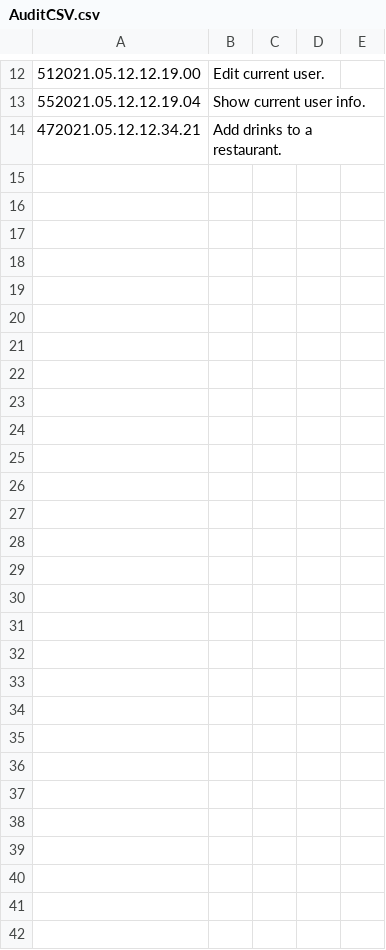
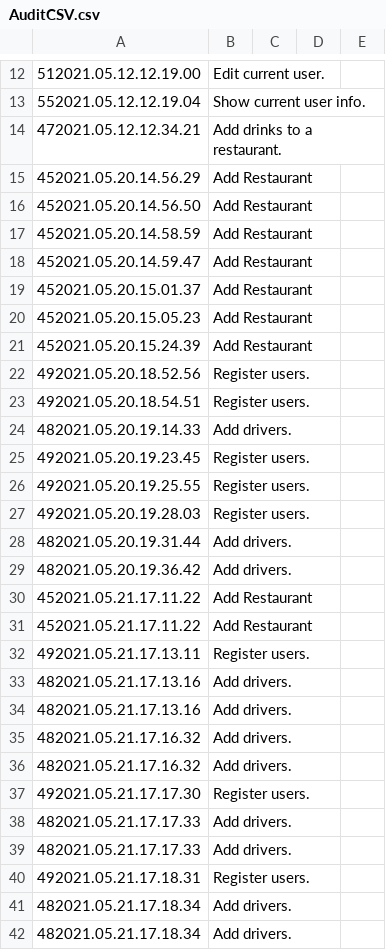
Before and after one commit to IrinaPavalasc/OOP-_FoodDelivery_Project, a CSV file: src/project/files/AuditCSV.csv, drawn as a sheet; only a part is shown, gaps mark what is left out; the diff names each change by its address in the sheet, - before the commit and + after, or states it on an @@ line.

```diff
--- a/src/project/files/AuditCSV.csv
+++ b/src/project/files/AuditCSV.csv
+row 15: 452021.05.20.14.56.29 | Add Restaurant
+row 16: 452021.05.20.14.56.50 | Add Restaurant
+row 17: 452021.05.20.14.58.59 | Add Restaurant
+row 18: 452021.05.20.14.59.47 | Add Restaurant
+row 19: 452021.05.20.15.01.37 | Add Restaurant
+row 20: 452021.05.20.15.05.23 | Add Restaurant
+row 21: 452021.05.20.15.24.39 | Add Restaurant
+row 22: 492021.05.20.18.52.56 | Register users.
+row 23: 492021.05.20.18.54.51 | Register users.
+row 24: 482021.05.20.19.14.33 | Add drivers.
+row 25: 492021.05.20.19.23.45 | Register users.
+row 26: 492021.05.20.19.25.55 | Register users.
+row 27: 492021.05.20.19.28.03 | Register users.
+row 28: 482021.05.20.19.31.44 | Add drivers.
+row 29: 482021.05.20.19.36.42 | Add drivers.
+row 30: 452021.05.21.17.11.22 | Add Restaurant
+row 31: 452021.05.21.17.11.22 | Add Restaurant
+row 32: 492021.05.21.17.13.11 | Register users.
+row 33: 482021.05.21.17.13.16 | Add drivers.
+row 34: 482021.05.21.17.13.16 | Add drivers.
+row 35: 482021.05.21.17.16.32 | Add drivers.
+row 36: 482021.05.21.17.16.32 | Add drivers.
+row 37: 492021.05.21.17.17.30 | Register users.
+row 38: 482021.05.21.17.17.33 | Add drivers.
+row 39: 482021.05.21.17.17.33 | Add drivers.
+row 40: 492021.05.21.17.18.31 | Register users.
+row 41: 482021.05.21.17.18.34 | Add drivers.
+row 42: 482021.05.21.17.18.34 | Add drivers.
```
Also changed, not shown: out/production/Tema1/project/Files/AuditCSV.csv, 41 other files.
